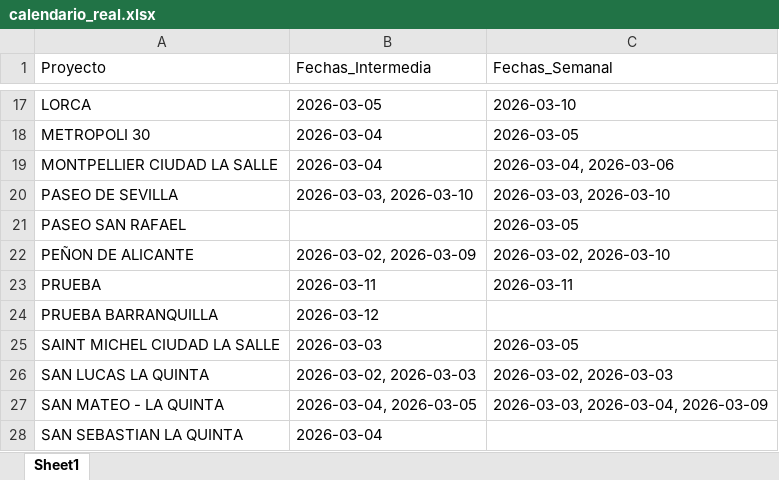
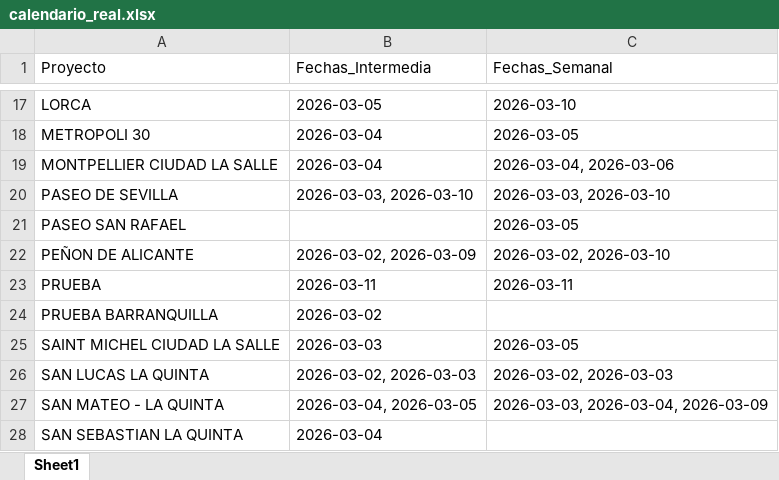
Before and after one commit to proyectosleanmarval-dev/SeguimientoMadurezCumplimientoActas, an Excel workbook: output/calendario_real.xlsx, sheet Sheet1, drawn as a sheet; only a part is shown, gaps mark what is left out; values as stored, in another font and other column widths than the file's, no borders; the diff names each change by its address in the sheet, - before the commit and + after, or states it on an @@ line.

```diff
--- a/output/calendario_real.xlsx (sheet Sheet1)
+++ b/output/calendario_real.xlsx (sheet Sheet1)
-B24 (Fechas_Intermedia): 2026-03-12
+B24 (Fechas_Intermedia): 2026-03-02
```
Also changed, not shown: output/calendario_comparado.xlsx, output/calendario_teorico.xlsx.
